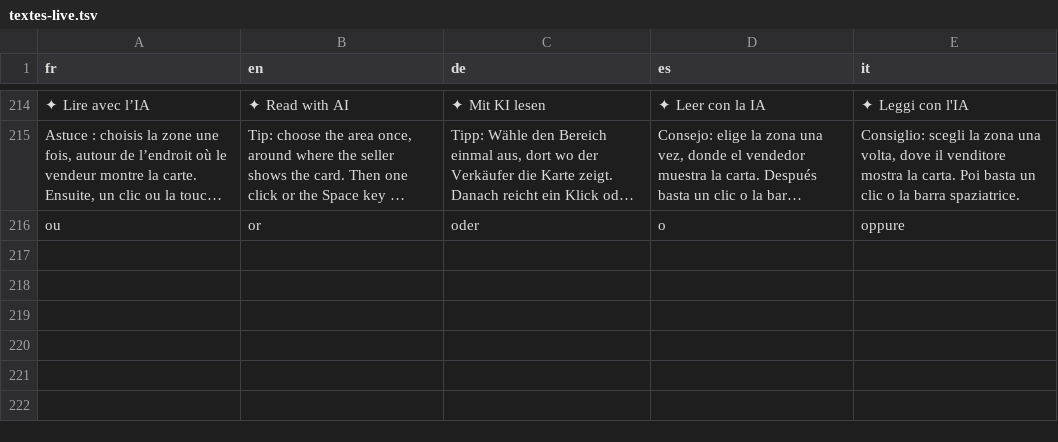
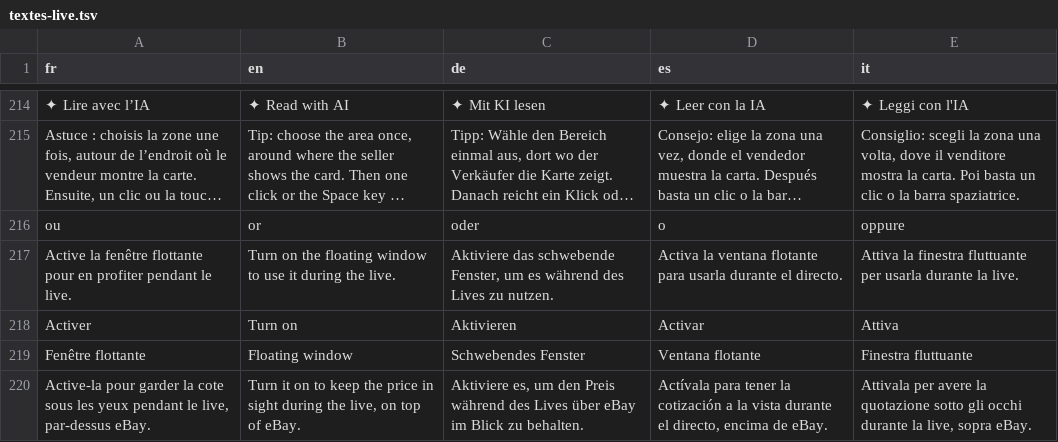
Before and after one commit to blevdosmiles/callit, a TSV file: i18n/textes-live.tsv, drawn as a sheet; only a part is shown, gaps mark what is left out; long unchanged cells end in …; the diff names each change by its address in the sheet, - before the commit and + after, or states it on an @@ line.

```diff
--- a/i18n/textes-live.tsv
+++ b/i18n/textes-live.tsv
+row 217: Active la fenêtre flottante pour en profiter pendant le live. | Turn on the floating window to use it during the live. | Aktiviere das schwebende Fenster, um es während des Lives zu nutzen. | Activa la ventana flotante para usarla durante el directo. | Attiva la finestra fluttuante per usarla durante la live.
+row 218: Activer | Turn on | Aktivieren | Activar | Attiva
+row 219: Fenêtre flottante | Floating window | Schwebendes Fenster | Ventana flotante | Finestra fluttuante
+row 220: Active-la pour garder la cote sous les yeux pendant le live, par-dessus eBay. | Turn it on to keep the price in sight during the live, on top of eBay. | Aktiviere es, um den Preis während des Lives über eBay im Blick zu behalten. | Actívala para tener la cotización a la vista durante el directo, encima de eBay. | Attivala per avere la quotazione sotto gli occhi durante la live, sopra eBay.
```
Also changed, not shown: 6 other files.
